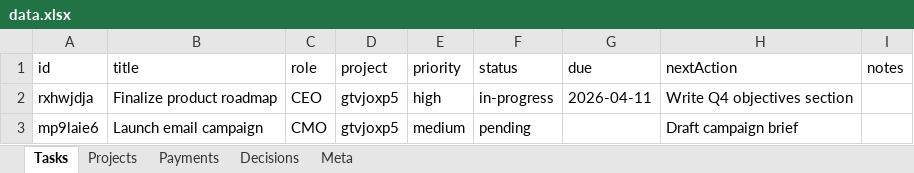
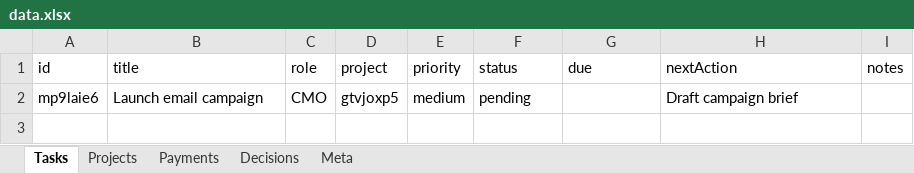
Before and after one commit to kneuralabs/comm, an Excel workbook: data.xlsx, sheet Tasks, drawn as a sheet; values as stored, in another font and other column widths than the file's, no borders; the diff names each change by its address in the sheet, - before the commit and + after, or states it on an @@ line.

Commit message:
Update data — 2026-04-10T21:36:48.268Z

```diff
--- a/data.xlsx (sheet Tasks)
+++ b/data.xlsx (sheet Tasks)
-row 2: rxhwjdja | Finalize product roadmap | CEO | gtvjoxp5 | high | in-progress | 2026-04-11 | Write Q4 objectives section
```
Also changed, not shown: sheet Meta.
